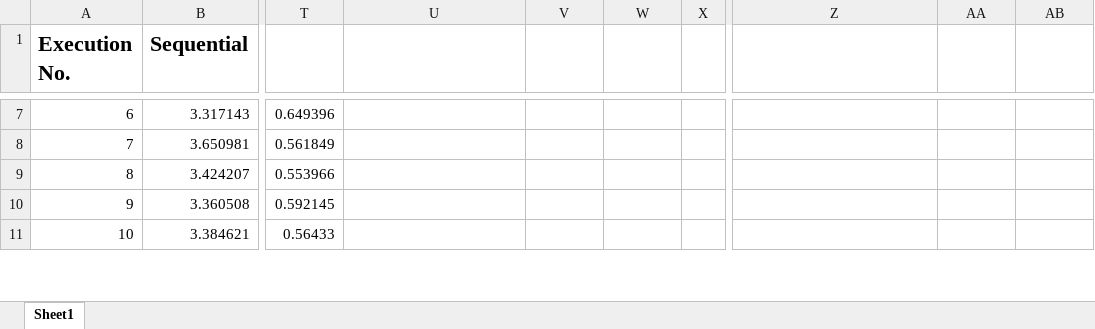
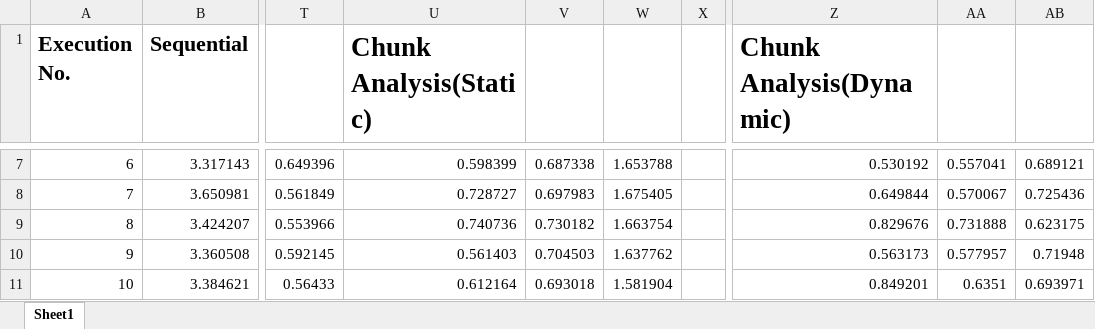
Before and after one commit to Junaid7200/PDC-A1-1167-K_Means_Clustering, an Excel workbook: PDC-A1-Analysis.xlsx, sheet Sheet1, drawn as a sheet; only a part is shown, gaps mark what is left out; values as stored, in another font and other column widths than the file's, no borders; charts and pictures not drawn; the diff covers the shown part only; the diff names each change by its address in the sheet, - before the commit and + after, or states it on an @@ line.

```diff
--- a/PDC-A1-Analysis.xlsx (sheet Sheet1)
+++ b/PDC-A1-Analysis.xlsx (sheet Sheet1)
-U1: (empty)
+U1: Chunk Analysis(Static)
-Z1: (empty)
+Z1: Chunk Analysis(Dynamic)
-U7 (Chunk Analysis(Static)): (empty)
+U7 (Chunk Analysis(Static)): 0.598399
-V7: (empty)
+V7: 0.687338
-W7: (empty)
+W7: 1.653788
-Z7 (Chunk Analysis(Dynamic)): (empty)
+Z7 (Chunk Analysis(Dynamic)): 0.530192
-AA7: (empty)
+AA7: 0.557041
-AB7: (empty)
+AB7: 0.689121
-U8 (Chunk Analysis(Static)): (empty)
+U8 (Chunk Analysis(Static)): 0.728727
-V8: (empty)
+V8: 0.697983
-W8: (empty)
+W8: 1.675405
-Z8 (Chunk Analysis(Dynamic)): (empty)
+Z8 (Chunk Analysis(Dynamic)): 0.649844
-AA8: (empty)
+AA8: 0.570067
-AB8: (empty)
+AB8: 0.725436
-U9 (Chunk Analysis(Static)): (empty)
+U9 (Chunk Analysis(Static)): 0.740736
-V9: (empty)
+V9: 0.730182
-W9: (empty)
+W9: 1.663754
-Z9 (Chunk Analysis(Dynamic)): (empty)
+Z9 (Chunk Analysis(Dynamic)): 0.829676
-AA9: (empty)
+AA9: 0.731888
-AB9: (empty)
+AB9: 0.623175
-U10 (Chunk Analysis(Static)): (empty)
+U10 (Chunk Analysis(Static)): 0.561403
-V10: (empty)
+V10: 0.704503
-W10: (empty)
+W10: 1.637762
-Z10 (Chunk Analysis(Dynamic)): (empty)
+Z10 (Chunk Analysis(Dynamic)): 0.563173
-AA10: (empty)
+AA10: 0.577957
-AB10: (empty)
+AB10: 0.71948
-U11 (Chunk Analysis(Static)): (empty)
+U11 (Chunk Analysis(Static)): 0.612164
-V11: (empty)
+V11: 0.693018
-W11: (empty)
+W11: 1.581904
-Z11 (Chunk Analysis(Dynamic)): (empty)
+Z11 (Chunk Analysis(Dynamic)): 0.849201
-AA11: (empty)
+AA11: 0.6351
-AB11: (empty)
+AB11: 0.693971
```
Also changed, not shown: 42 edited cells elsewhere in this sheet, 5 other files.
